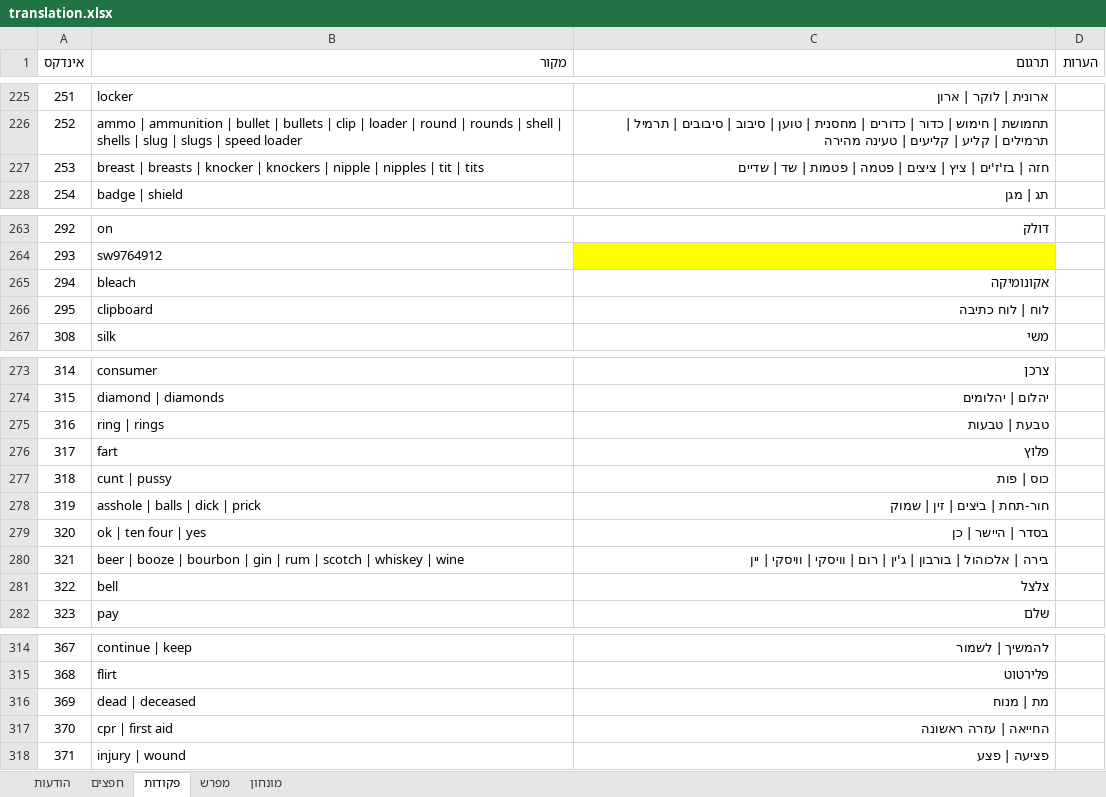
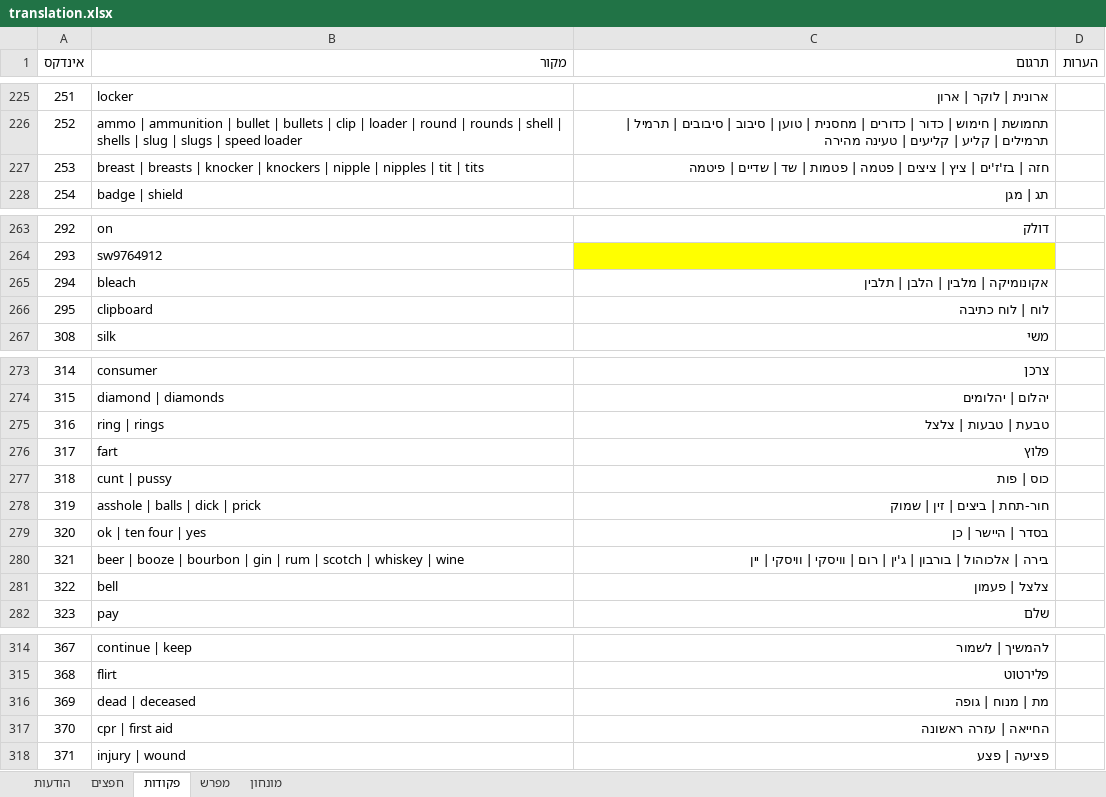
Before and after one commit to adventurebrew/HebrewAdventure, an Excel workbook: pq1/translation.xlsx, sheet פקודות, drawn as a sheet; only a part is shown, gaps mark what is left out; values as stored, in another font and other column widths than the file's, no borders; charts and pictures not drawn; the diff covers the shown part only; the diff names each change by its address in the sheet, - before the commit and + after, or states it on an @@ line.

```diff
--- a/pq1/translation.xlsx (sheet פקודות)
+++ b/pq1/translation.xlsx (sheet פקודות)
-C227 (תרגום): …| שדיים
+C227 (תרגום): …| שדיים | פיטמה
-C265 (תרגום): אקונומיקה
+C265 (תרגום): אקונומיקה | מלבין | הלבן | תלבין
-C275 (תרגום): טבעת | טבעות
+C275 (תרגום): טבעת | טבעות | צלצל
-C281 (תרגום): צלצל
+C281 (תרגום): צלצל | פעמון
-C316 (תרגום): מת | מנוח
+C316 (תרגום): מת | מנוח | גופה
```
Also changed, not shown: 1 added row and 7 edited cells elsewhere in this sheet, sheet הודעות, 3 other files.
